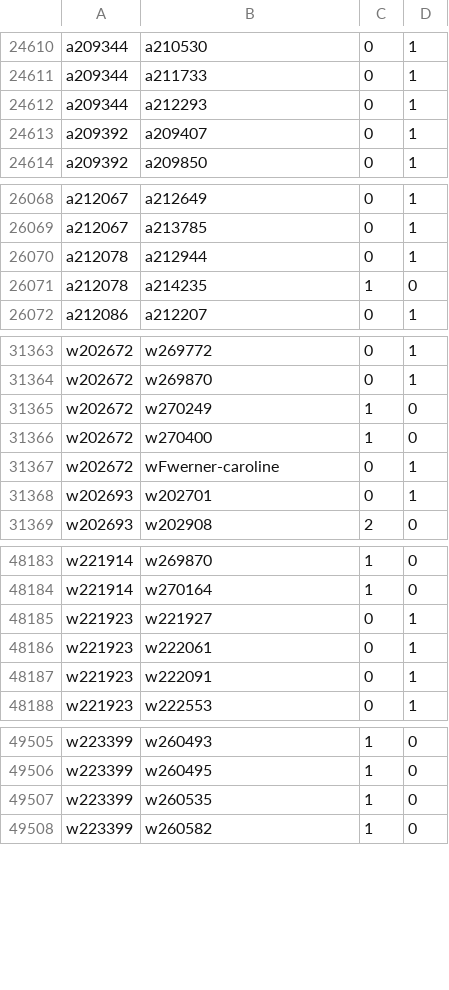
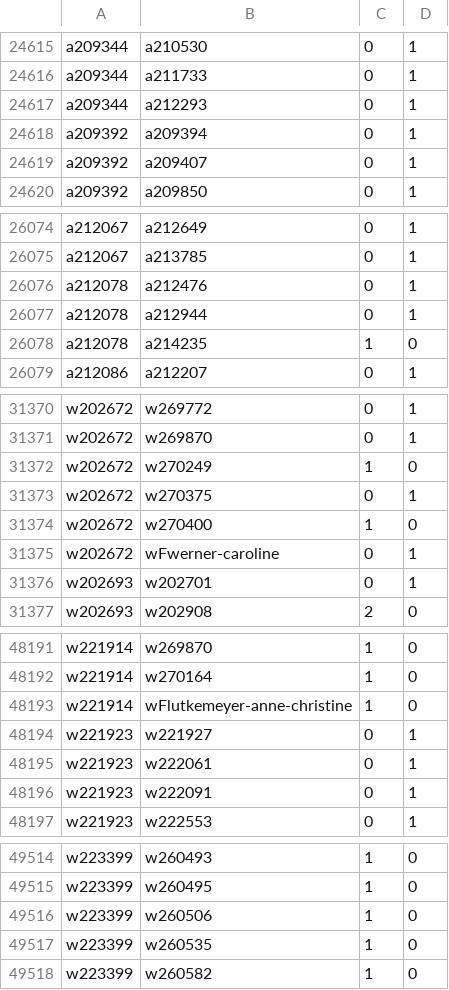
Before and after one commit to robertzechovsky639-ui/tenis, a TSV file: state/h2h/07.tsv, drawn as a sheet; only a part is shown, gaps mark what is left out; the diff covers the shown part only; the diff names each change by its address in the sheet, - before the commit and + after, or states it on an @@ line.

```diff
--- a/state/h2h/07.tsv
+++ b/state/h2h/07.tsv
+row 24618: a209392 | a209394 | 0 | 1
+row 26076: a212078 | a212476 | 0 | 1
+row 31373: w202672 | w270375 | 0 | 1
+row 48193: w221914 | wFlutkemeyer-anne-christine | 1 | 0
+row 49516: w223399 | w260506 | 1 | 0
```
Also changed, not shown: 5 added rows and 1 edited cell elsewhere in this file, state/h2h/00.tsv, state/h2h/01.tsv, 26 other files.
